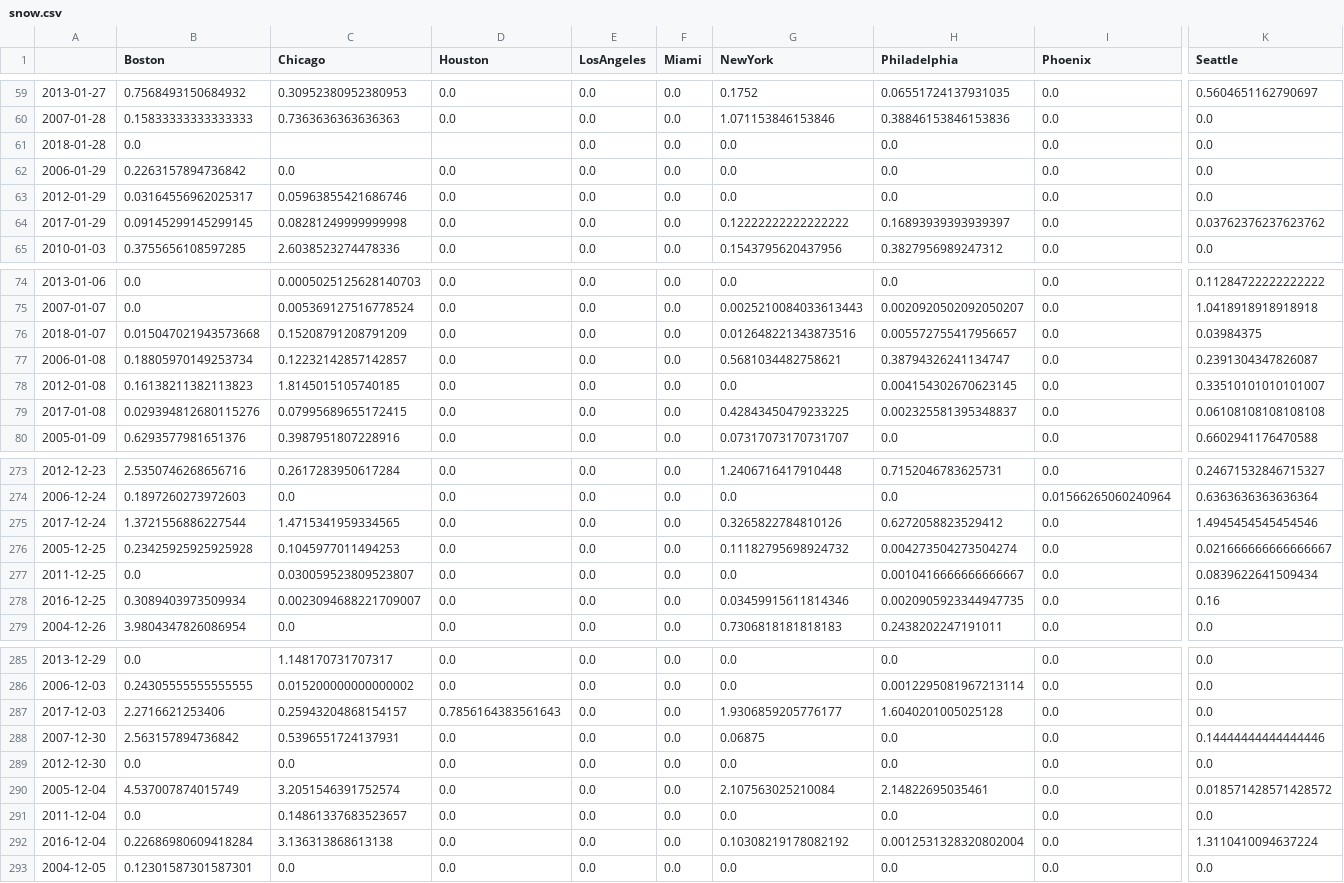
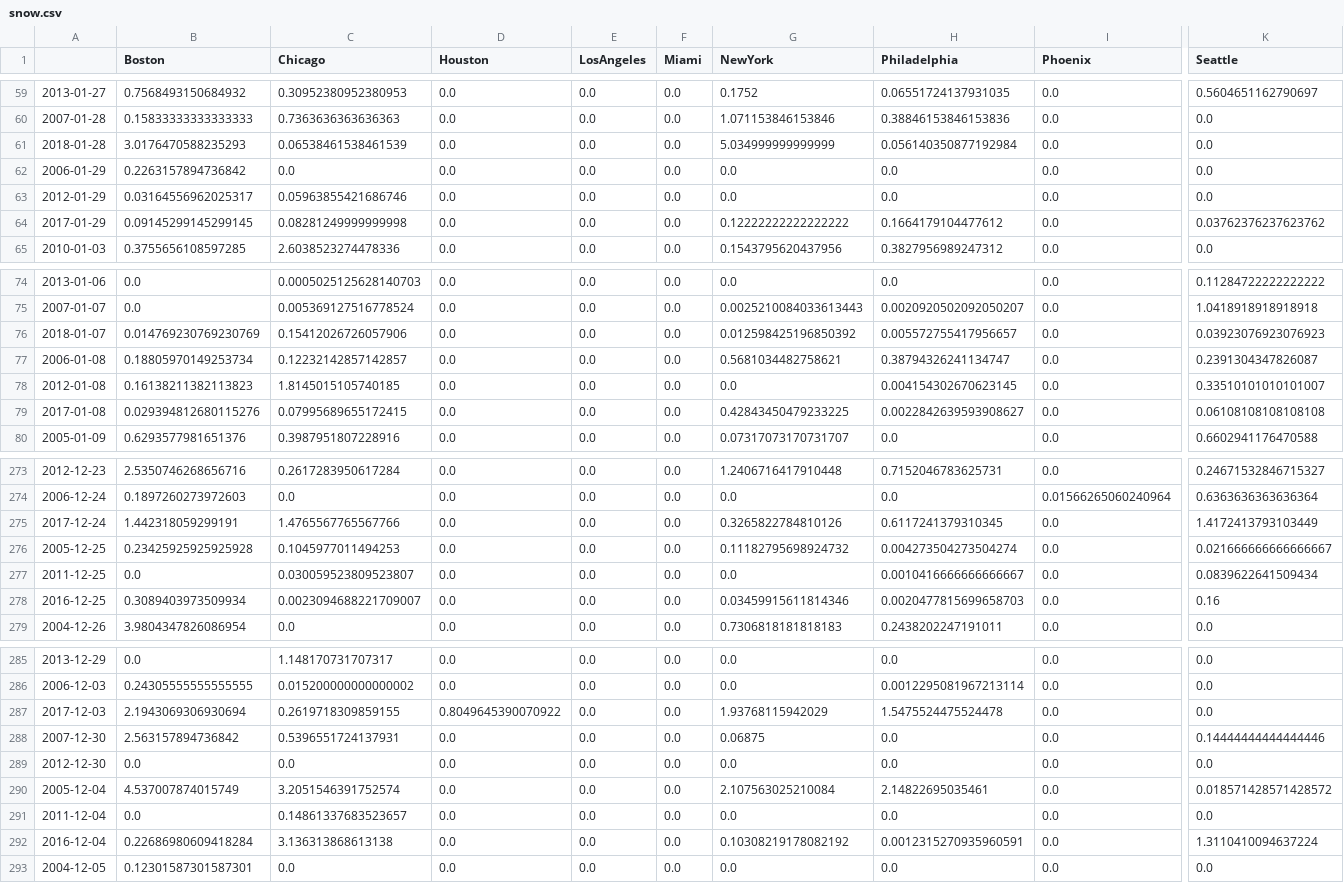
Before and after one commit to aabeliuk/Uber-Flu, a CSV file: data/snow.csv, drawn as a sheet; only a part is shown, gaps mark what is left out; the diff covers the shown part only; the diff names each change by its address in the sheet, - before the commit and + after, or states it on an @@ line.

```diff
--- a/data/snow.csv
+++ b/data/snow.csv
-B61 (Boston): 0.0
+B61 (Boston): 3.0176470588235293
-C61 (Chicago): (empty)
+C61 (Chicago): 0.06538461538461539
-D61 (Houston): (empty)
+D61 (Houston): 0.0
-G61 (NewYork): 0.0
+G61 (NewYork): 5.034999999999999
-H61 (Philadelphia): 0.0
+H61 (Philadelphia): 0.056140350877192984
-H64 (Philadelphia): 0.16893939393939397
+H64 (Philadelphia): 0.1664179104477612
-B76 (Boston): 0.015047021943573668
+B76 (Boston): 0.014769230769230769
-C76 (Chicago): 0.15208791208791209
+C76 (Chicago): 0.15412026726057906
-G76 (NewYork): 0.012648221343873516
+G76 (NewYork): 0.012598425196850392
-K76 (Seattle): 0.03984375
+K76 (Seattle): 0.03923076923076923
-H79 (Philadelphia): 0.002325581395348837
+H79 (Philadelphia): 0.0022842639593908627
-B275 (Boston): 1.3721556886227544
+B275 (Boston): 1.442318059299191
-C275 (Chicago): 1.4715341959334565
+C275 (Chicago): 1.4765567765567766
-H275 (Philadelphia): 0.6272058823529412
+H275 (Philadelphia): 0.6117241379310345
-K275 (Seattle): 1.4945454545454546
+K275 (Seattle): 1.4172413793103449
-H278 (Philadelphia): 0.0020905923344947735
+H278 (Philadelphia): 0.0020477815699658703
-B287 (Boston): 2.2716621253406
+B287 (Boston): 2.1943069306930694
-C287 (Chicago): 0.25943204868154157
+C287 (Chicago): 0.2619718309859155
-D287 (Houston): 0.7856164383561643
+D287 (Houston): 0.8049645390070922
-G287 (NewYork): 1.9306859205776177
+G287 (NewYork): 1.93768115942029
-H287 (Philadelphia): 1.6040201005025128
+H287 (Philadelphia): 1.5475524475524478
-H292 (Philadelphia): 0.0012531328320802004
+H292 (Philadelphia): 0.0012315270935960591
```
Also changed, not shown: 26 edited cells elsewhere in this file, data/min_temp.csv, data/prcp.csv, 1 other file.
